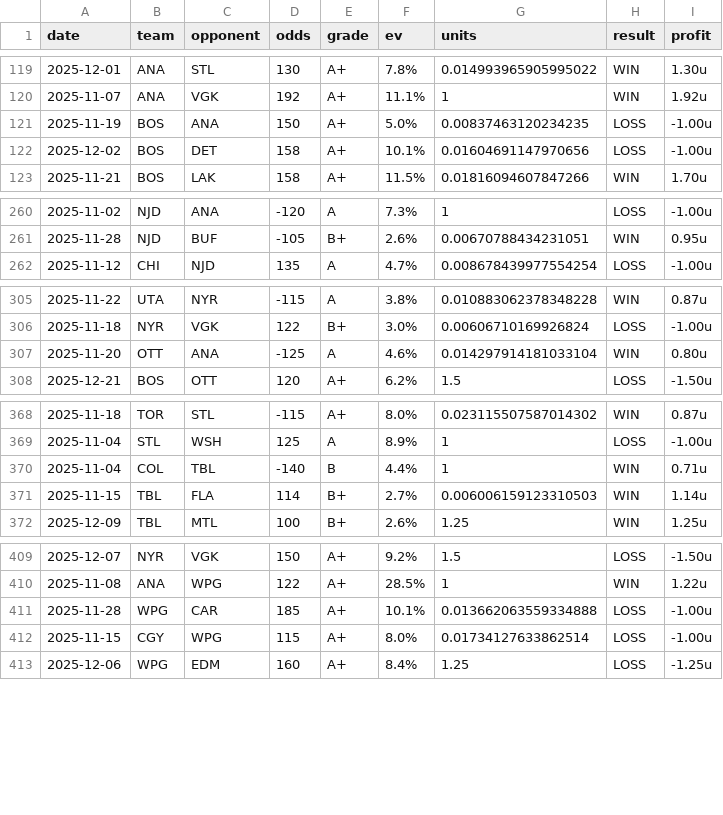
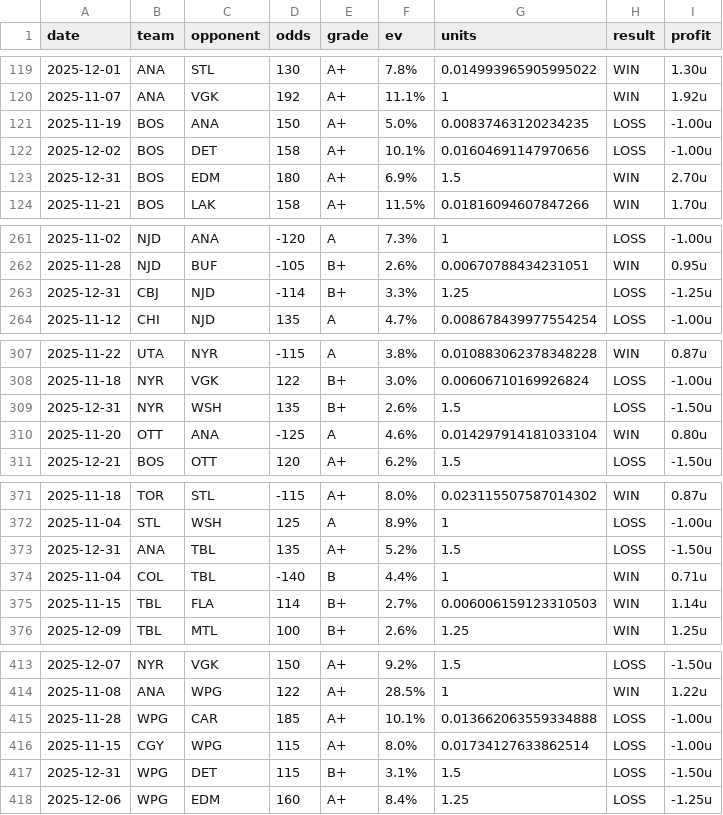
Before and after one commit to dpk1212/nhl-savant, a CSV file: public/data/nhl-picks-completed.csv, drawn as a sheet; only a part is shown, gaps mark what is left out; the diff names each change by its address in the sheet, - before the commit and + after, or states it on an @@ line.

```diff
--- a/public/data/nhl-picks-completed.csv
+++ b/public/data/nhl-picks-completed.csv
+row 123: 2025-12-31 | BOS | EDM | 180 | A+ | 6.9% | 1.5 | WIN | 2.70u
+row 263: 2025-12-31 | CBJ | NJD | -114 | B+ | 3.3% | 1.25 | LOSS | -1.25u
+row 309: 2025-12-31 | NYR | WSH | 135 | B+ | 2.6% | 1.5 | LOSS | -1.50u
+row 373: 2025-12-31 | ANA | TBL | 135 | A+ | 5.2% | 1.5 | LOSS | -1.50u
+row 417: 2025-12-31 | WPG | DET | 115 | B+ | 3.1% | 1.5 | LOSS | -1.50u
```
Also changed, not shown: public/data/cbb-picks-completed.csv, 1 other file.
